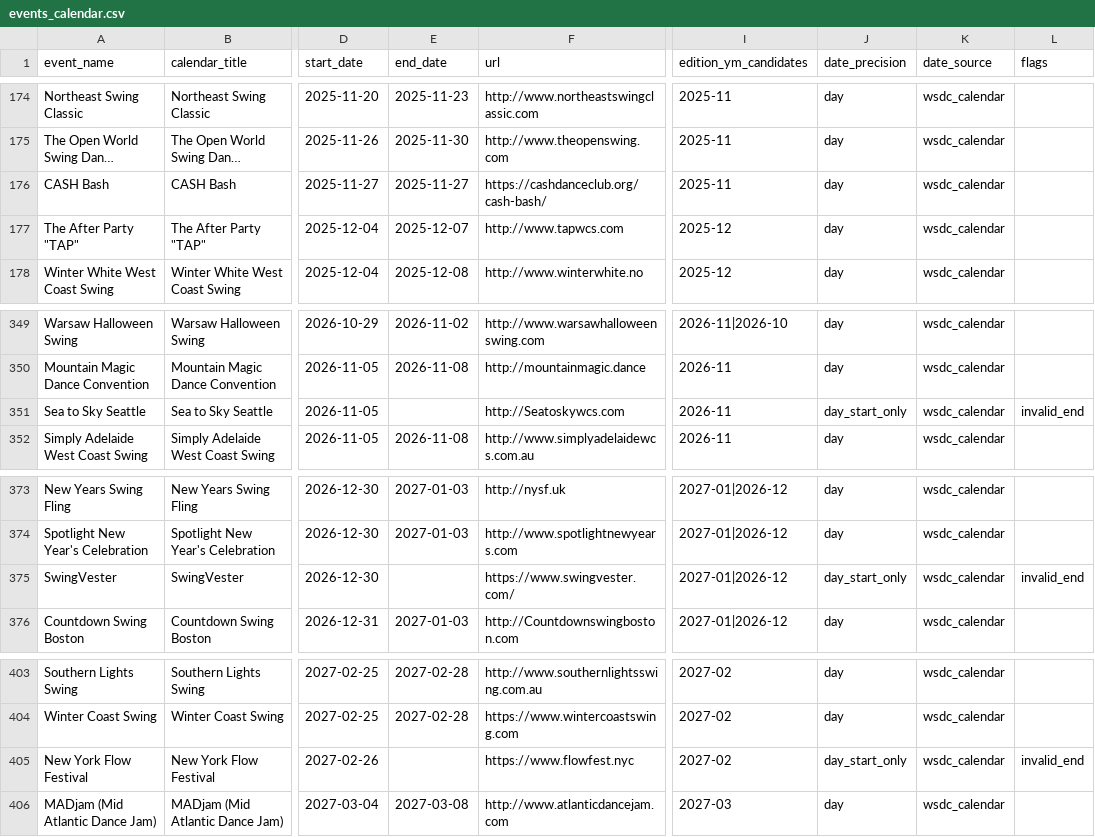
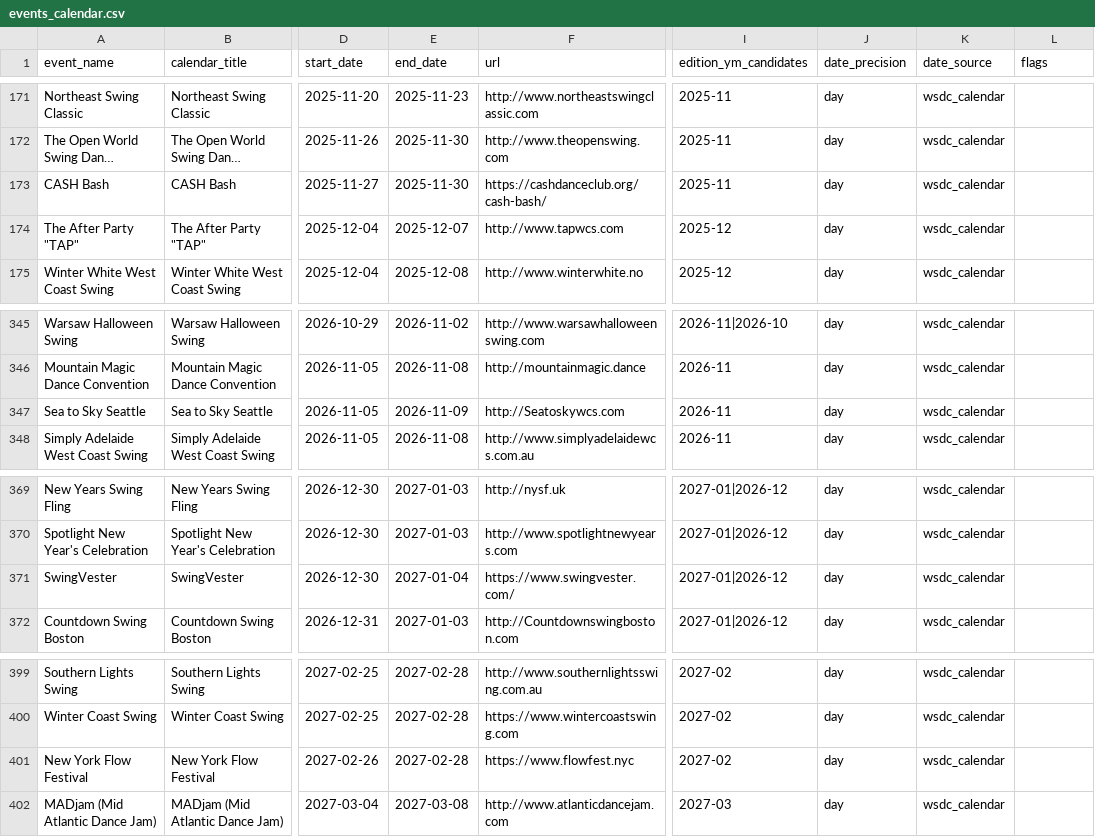
Before and after one commit to zlat1109/wsdc-data-pipeline, a CSV file: data/events_calendar/events_calendar.csv, drawn as a sheet; only a part is shown, gaps mark what is left out; long unchanged cells end in …; addresses are those after the commit; the diff covers the shown part only; the diff names each change by its address in the sheet, - before the commit and + after, or states it on an @@ line.

```diff
--- a/data/events_calendar/events_calendar.csv
+++ b/data/events_calendar/events_calendar.csv
-E173 (end_date): 2025-11-27
+E173 (end_date): 2025-11-30
-E347 (end_date): (empty)
+E347 (end_date): 2026-11-09
-J347 (date_precision): day_start_only
+J347 (date_precision): day
-L347 (flags): invalid_end
+L347 (flags): (empty)
-E371 (end_date): (empty)
+E371 (end_date): 2027-01-04
-J371 (date_precision): day_start_only
+J371 (date_precision): day
-L371 (flags): invalid_end
+L371 (flags): (empty)
-E401 (end_date): (empty)
+E401 (end_date): 2027-02-28
-J401 (date_precision): day_start_only
+J401 (date_precision): day
-L401 (flags): invalid_end
+L401 (flags): (empty)
```
Also changed, not shown: 9 added rows, 6 removed rows and 6 edited cells elsewhere in this file, data/edition_calendar_dates.csv, data/event_editions.csv, 19 other files.
